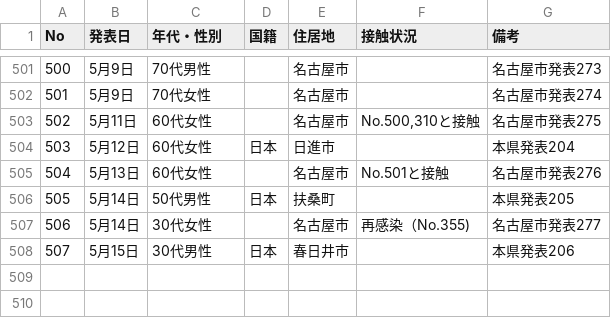
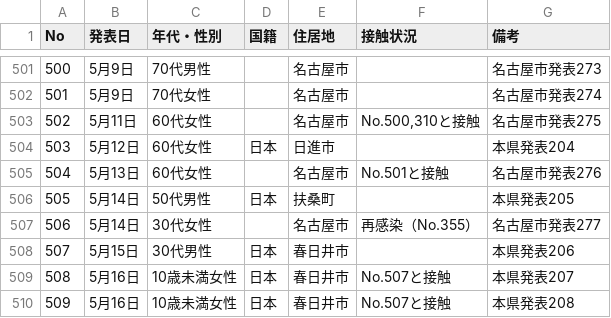
Before and after one commit to code4nagoya/covid19-scrape, a CSV file: source.csv, drawn as a sheet; only a part is shown, gaps mark what is left out.

```diff
--- a/source.csv
+++ b/source.csv
@@ -506,3 +506,5 @@ No,発表日,年代・性別,国籍,住居地,接触状況,備考
 505,5月14日,50代男性,日本,扶桑町,,本県発表205
-506,5月14日,30代女性,,名古屋市,再感染（No.355),名古屋市発表277
+506,5月14日,30代女性,,名古屋市,再感染（No.355）,名古屋市発表277
 507,5月15日,30代男性,日本,春日井市,,本県発表206
+508,5月16日,10歳未満女性,日本,春日井市,No.507と接触,本県発表207
+509,5月16日,10歳未満女性,日本,春日井市,No.507と接触,本県発表208
```
Also changed, not shown: 1 other file.
